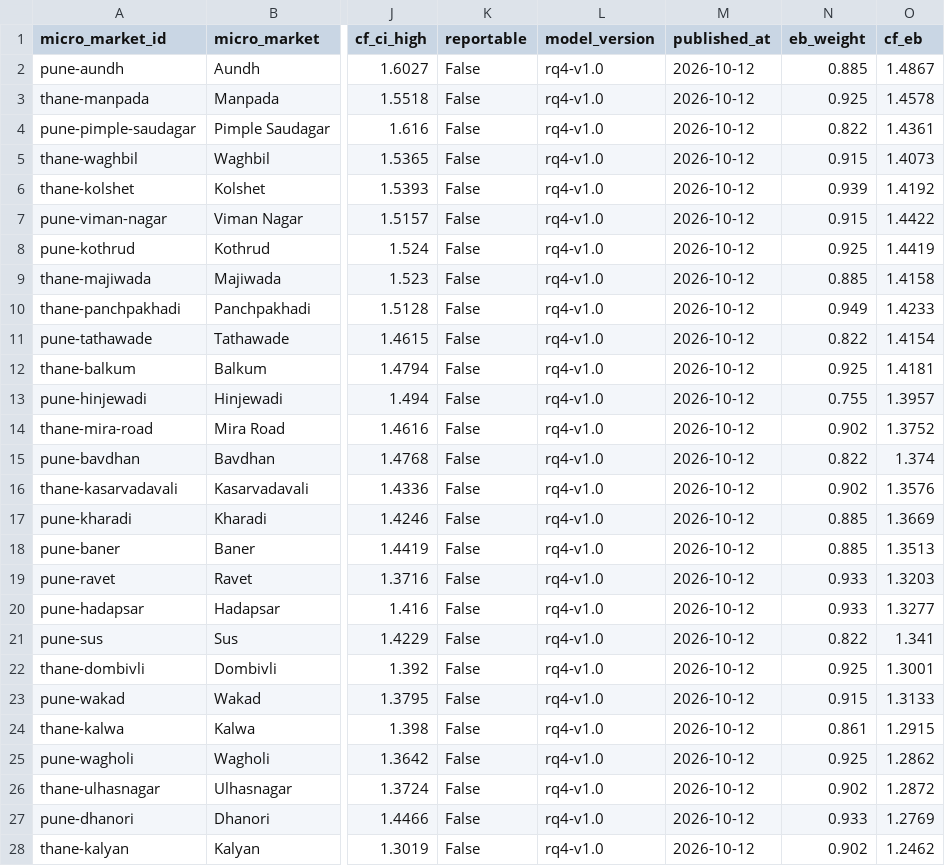
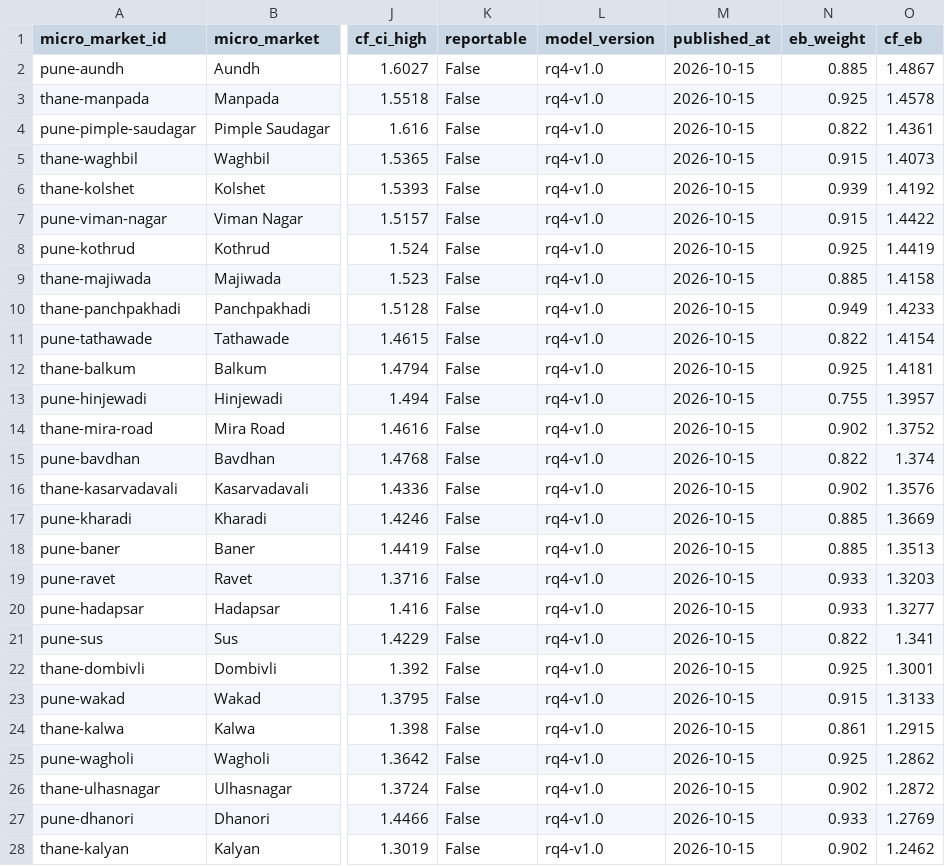
Before and after one commit to hemantsahay-github/qm640-registry-valuation-india, a CSV file: outputs/rq4/correction_factors.csv, drawn as a sheet; only a part is shown, gaps mark what is left out; the diff covers the shown part only; the diff names each change by its address in the sheet, - before the commit and + after, or states it on an @@ line.

```diff
--- a/outputs/rq4/correction_factors.csv
+++ b/outputs/rq4/correction_factors.csv
-M2:M28 (published_at): 2026-10-12
+M2:M28 (published_at): 2026-10-15
```
Also changed, not shown: 8 edited cells elsewhere in this file, 29 other files.
